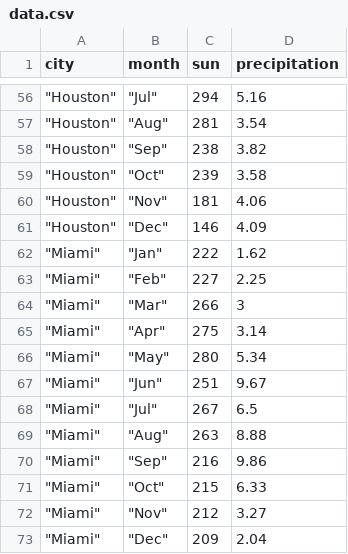
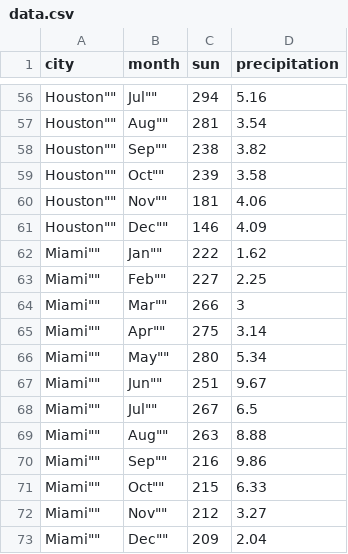
Before and after one commit to PanzerShrek3/cse442nhu4, a CSV file: data.csv, drawn as a sheet; only a part is shown, gaps mark what is left out; the diff covers the shown part only.

```diff
--- a/data.csv
+++ b/data.csv
@@ -56,18 +56,18 @@ city,month,sun,precipitation
-"""Houston""","""Jul""",294,5.16
-"""Houston""","""Aug""",281,3.54
-"""Houston""","""Sep""",238,3.82
-"""Houston""","""Oct""",239,3.58
-"""Houston""","""Nov""",181,4.06
-"""Houston""","""Dec""",146,4.09
-"""Miami""","""Jan""",222,1.62
-"""Miami""","""Feb""",227,2.25
-"""Miami""","""Mar""",266,3
-"""Miami""","""Apr""",275,3.14
-"""Miami""","""May""",280,5.34
-"""Miami""","""Jun""",251,9.67
-"""Miami""","""Jul""",267,6.5
-"""Miami""","""Aug""",263,8.88
-"""Miami""","""Sep""",216,9.86
-"""Miami""","""Oct""",215,6.33
-"""Miami""","""Nov""",212,3.27
-"""Miami""","""Dec""",209,2.04
+""Houston"",""Jul"",294,5.16
+""Houston"",""Aug"",281,3.54
+""Houston"",""Sep"",238,3.82
+""Houston"",""Oct"",239,3.58
+""Houston"",""Nov"",181,4.06
+""Houston"",""Dec"",146,4.09
+""Miami"",""Jan"",222,1.62
+""Miami"",""Feb"",227,2.25
+""Miami"",""Mar"",266,3
+""Miami"",""Apr"",275,3.14
+""Miami"",""May"",280,5.34
+""Miami"",""Jun"",251,9.67
+""Miami"",""Jul"",267,6.5
+""Miami"",""Aug"",263,8.88
+""Miami"",""Sep"",216,9.86
+""Miami"",""Oct"",215,6.33
+""Miami"",""Nov"",212,3.27
+""Miami"",""Dec"",209,2.04
```
Also changed, not shown: 108 edited cells elsewhere in this file.
